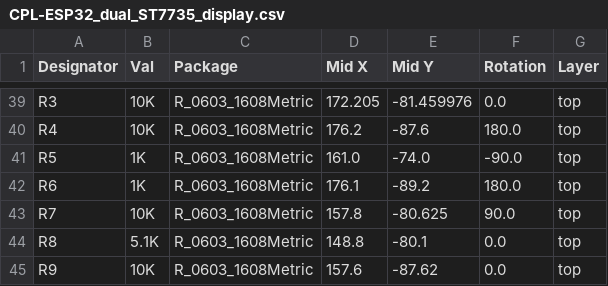
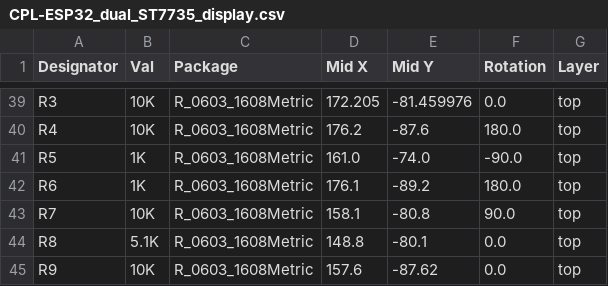
Before and after one commit to srg74/Dual_display_billboard, a CSV file: hardware/ESP32/CPL-ESP32_dual_ST7735_display.csv, drawn as a sheet; only a part is shown, gaps mark what is left out.

Commit message:
Hardware files improvement update

```diff
--- a/hardware/ESP32/CPL-ESP32_dual_ST7735_display.csv
+++ b/hardware/ESP32/CPL-ESP32_dual_ST7735_display.csv
@@ -42,3 +42,3 @@ R5,1K,R_0603_1608Metric,161.0,-74.0,-90.0,top
 R6,1K,R_0603_1608Metric,176.1,-89.2,180.0,top
-R7,10K,R_0603_1608Metric,157.8,-80.625,90.0,top
+R7,10K,R_0603_1608Metric,158.1,-80.8,90.0,top
 R8,5.1K,R_0603_1608Metric,148.8,-80.1,0.0,top
```
Also changed, not shown: 4 other files.
